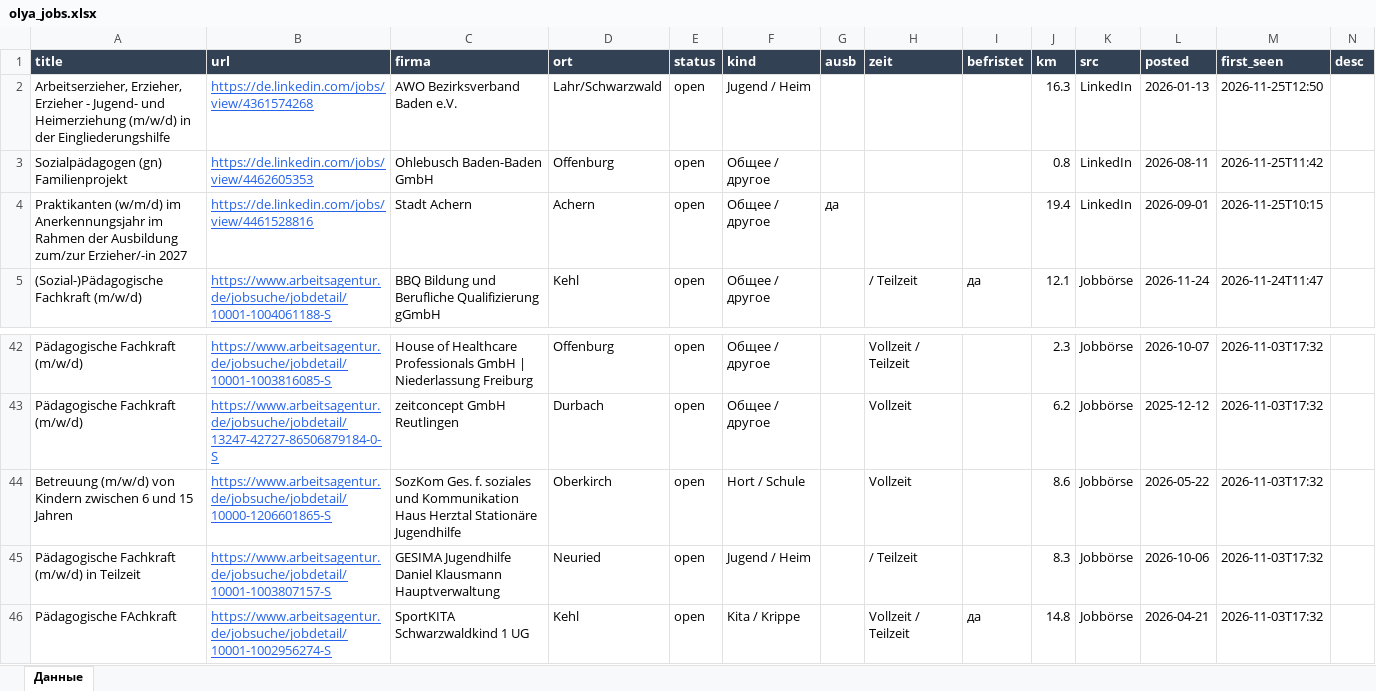
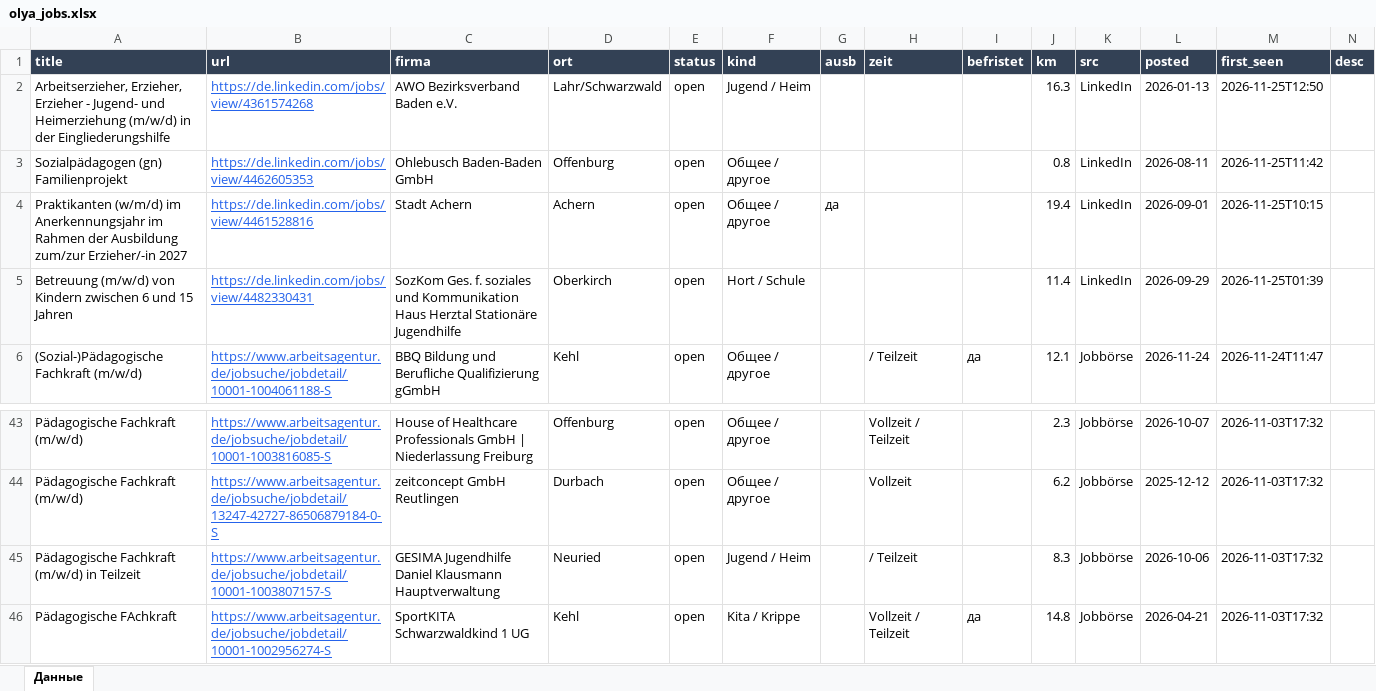
Before and after one commit to Nevrox228/wohnung-og, an Excel workbook: data/olya_jobs.xlsx, sheet Данные, drawn as a sheet; only a part is shown, gaps mark what is left out; values as stored, in another font and other column widths than the file's, no borders; removed rows and columns are numbered as before the commit, all else as after; the diff names each change by its address in the sheet, - before the commit and + after, or states it on an @@ line.

```diff
--- a/data/olya_jobs.xlsx (sheet Данные)
+++ b/data/olya_jobs.xlsx (sheet Данные)
+row 5: Betreuung (m/w/d) von Kindern zwischen 6 und 15 Jahren | https://de.linkedin.com/jobs/view/4482330431 | SozKom Ges. f. soziales und Kommunikation Haus Herztal Stationäre Jugendhilfe | Oberkirch | open | Hort / Schule |  |  |  | 11.4 | LinkedIn | 2026-09-29 | 2026-11-25T01:39
-row 44: Betreuung (m/w/d) von Kindern zwischen 6 und 15 Jahren | https://www.arbeitsagentur.de/jobsuche/jobdetail/10000-1206601865-S | SozKom Ges. f. soziales und Kommunikation Haus Herztal Stationäre Jugendhilfe | Oberkirch | open | Hort / Schule |  | Vollzeit |  | 8.6 | Jobbörse | 2026-05-22 | 2026-11-03T17:32
```
Also changed, not shown: data/eltern_jobs.xlsx, data/werk_jobs.xlsx, 10 other files.
